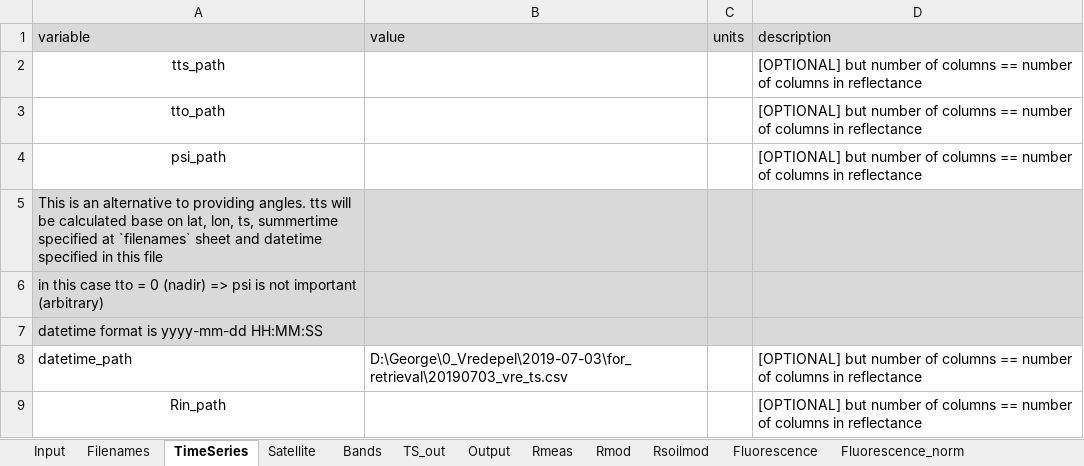
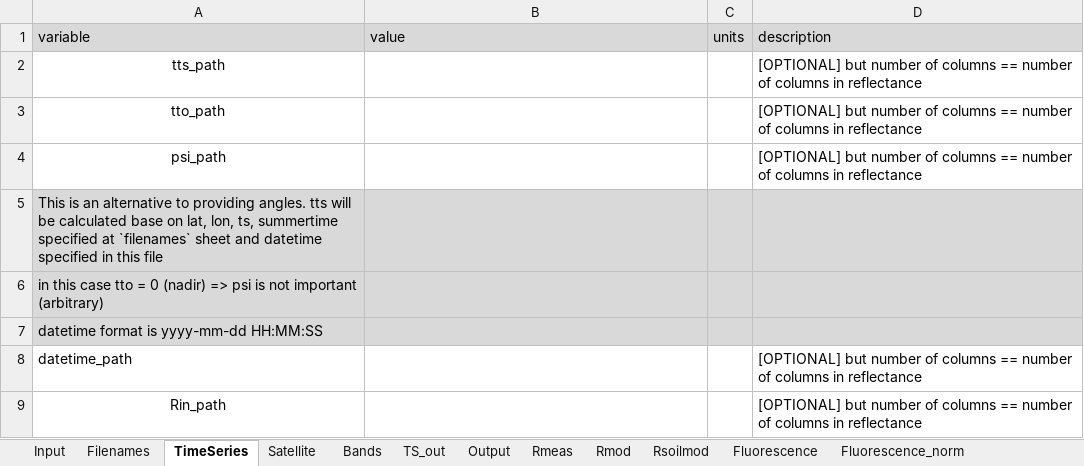
Before and after one commit to Prikaziuk/retrieval_rtmo, an Excel workbook: src/Input_data-default (synthetic).xlsx, sheet TimeSeries, drawn as a sheet; values as stored, in another font and other column widths than the file's, no borders; the diff names each change by its address in the sheet, - before the commit and + after, or states it on an @@ line.

```diff
--- a/src/Input_data-default (synthetic).xlsx (sheet TimeSeries)
+++ b/src/Input_data-default (synthetic).xlsx (sheet TimeSeries)
-B8 (value): D:\George\0_Vredepel\2019-07-03\for_retrieval\20190703_vre_ts.csv
+B8 (value): (empty)
```
Also changed, not shown: sheet Satellite, src/Input_data.xlsx, 8 other files.
